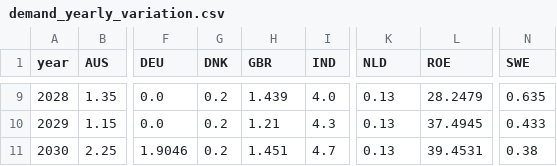
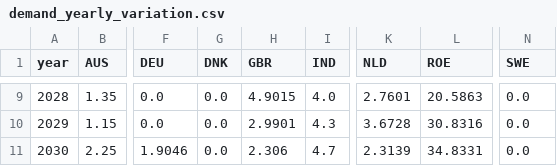
Before and after one commit to NicolaL1/ZEN-garden_SP, a CSV file: Data_Wind/Data_WT_new/set_carriers/Turbine/demand_yearly_variation.csv, drawn as a sheet; only a part is shown, gaps mark what is left out; the diff covers the shown part only; the diff names each change by its address in the sheet, - before the commit and + after, or states it on an @@ line.

```diff
--- a/Data_Wind/Data_WT_new/set_carriers/Turbine/demand_yearly_variation.csv
+++ b/Data_Wind/Data_WT_new/set_carriers/Turbine/demand_yearly_variation.csv
-G9:G11 (DNK): 0.2
+G9:G11 (DNK): 0.0
-H9 (GBR): 1.439
+H9 (GBR): 4.9015
-K9 (NLD): 0.13
+K9 (NLD): 2.7601
-L9 (ROE): 28.2479
+L9 (ROE): 20.5863
-N9 (SWE): 0.635
+N9 (SWE): 0.0
-H10 (GBR): 1.21
+H10 (GBR): 2.9901
-K10 (NLD): 0.13
+K10 (NLD): 3.6728
-L10 (ROE): 37.4945
+L10 (ROE): 30.8316
-N10 (SWE): 0.433
+N10 (SWE): 0.0
-H11 (GBR): 1.451
+H11 (GBR): 2.306
-K11 (NLD): 0.13
+K11 (NLD): 2.3139
-L11 (ROE): 39.4531
+L11 (ROE): 34.8331
-N11 (SWE): 0.38
+N11 (SWE): 0.0
```
Also changed, not shown: 30 edited cells elsewhere in this file, Data/energy_sytem/CSV_output/energy_transition_example/capacity_addition_aggregated_by_location.csv, Data/energy_sytem/CSV_output/energy_transition_example/capacity_aggregated_by_location.csv, 2 other files.
